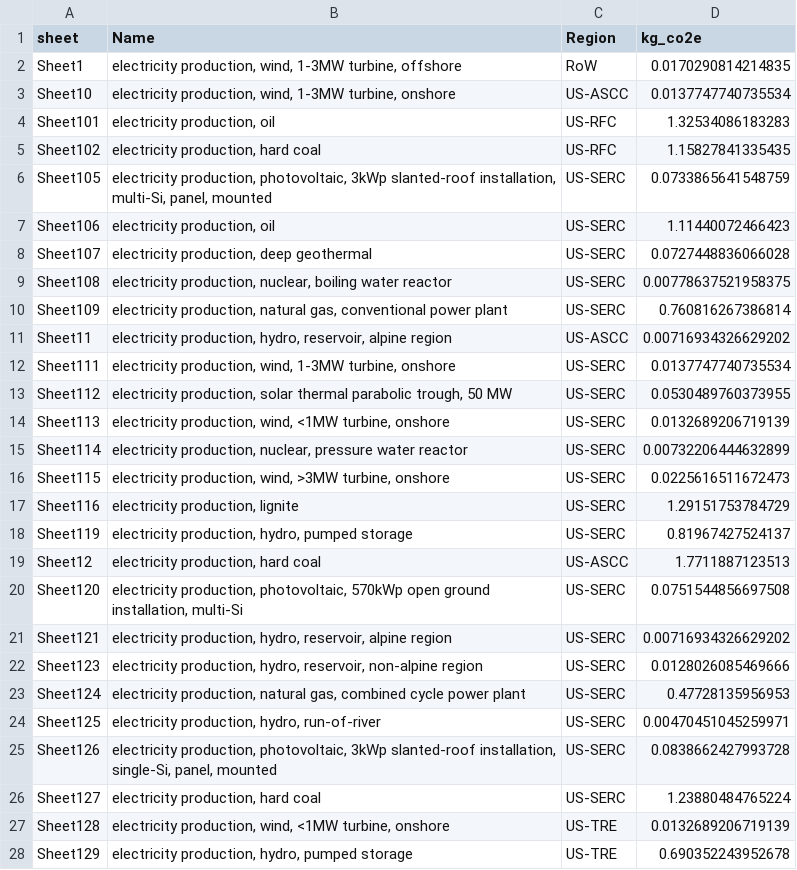
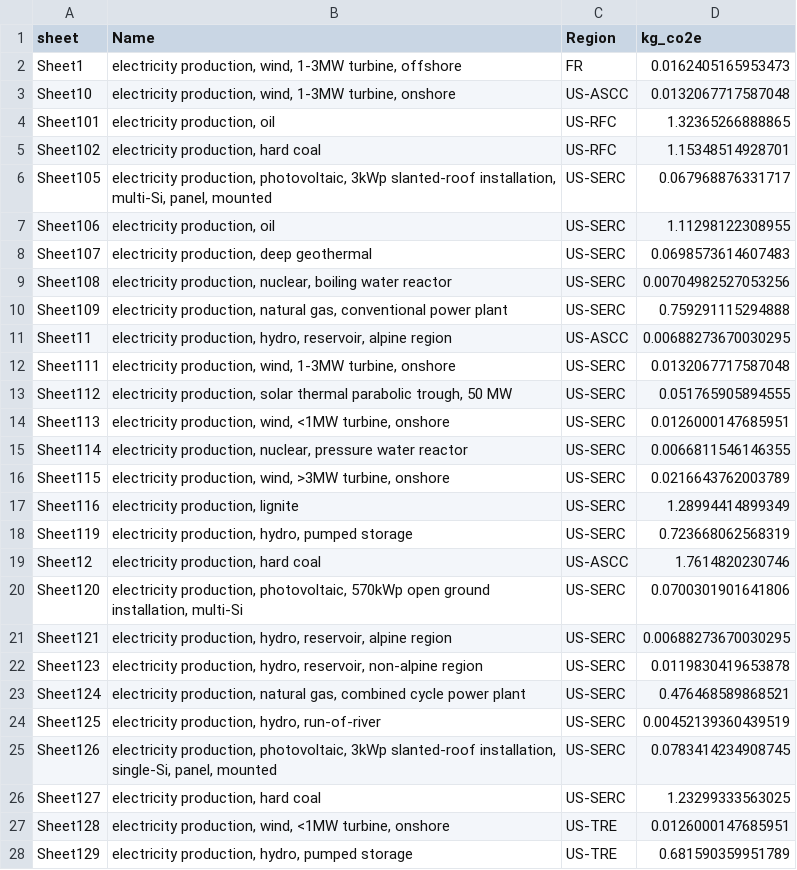
Before and after one commit to pmbusch/USA-EV-Lithium-GHG, a CSV file: Parameters/ecoinvent_GHG_electricity.csv, drawn as a sheet; only a part is shown; the diff covers the shown part only.

```diff
--- a/Parameters/ecoinvent_GHG_electricity.csv
+++ b/Parameters/ecoinvent_GHG_electricity.csv
@@ -1,28 +1,28 @@
 "sheet","Name","Region","kg_co2e"
-"Sheet1","electricity production, wind, 1-3MW turbine, offshore","RoW",0.0170290814214835
-"Sheet10","electricity production, wind, 1-3MW turbine, onshore","US-ASCC",0.0137747740735534
-"Sheet101","electricity production, oil","US-RFC",1.32534086183283
-"Sheet102","electricity production, hard coal","US-RFC",1.15827841335435
-"Sheet105","electricity production, photovoltaic, 3kWp slanted-roof installation, multi-Si, panel, mounted","US-SERC",0.0733865641548759
-"Sheet106","electricity production, oil","US-SERC",1.11440072466423
-"Sheet107","electricity production, deep geothermal","US-SERC",0.0727448836066028
-"Sheet108","electricity production, nuclear, boiling water reactor","US-SERC",0.00778637521958375
-"Sheet109","electricity production, natural gas, conventional power plant","US-SERC",0.760816267386814
-"Sheet11","electricity production, hydro, reservoir, alpine region","US-ASCC",0.00716934326629202
-"Sheet111","electricity production, wind, 1-3MW turbine, onshore","US-SERC",0.0137747740735534
-"Sheet112","electricity production, solar thermal parabolic trough, 50 MW","US-SERC",0.0530489760373955
-"Sheet113","electricity production, wind, <1MW turbine, onshore","US-SERC",0.0132689206719139
-"Sheet114","electricity production, nuclear, pressure water reactor","US-SERC",0.00732206444632899
-"Sheet115","electricity production, wind, >3MW turbine, onshore","US-SERC",0.0225616511672473
-"Sheet116","electricity production, lignite","US-SERC",1.29151753784729
-"Sheet119","electricity production, hydro, pumped storage","US-SERC",0.81967427524137
-"Sheet12","electricity production, hard coal","US-ASCC",1.7711887123513
-"Sheet120","electricity production, photovoltaic, 570kWp open ground installation, multi-Si","US-SERC",0.0751544856697508
-"Sheet121","electricity production, hydro, reservoir, alpine region","US-SERC",0.00716934326629202
-"Sheet123","electricity production, hydro, reservoir, non-alpine region","US-SERC",0.0128026085469666
-"Sheet124","electricity production, natural gas, combined cycle power plant","US-SERC",0.47728135956953
-"Sheet125","electricity production, hydro, run-of-river","US-SERC",0.00470451045259971
-"Sheet126","electricity production, photovoltaic, 3kWp slanted-roof installation, single-Si, panel, mounted","US-SERC",0.0838662427993728
-"Sheet127","electricity production, hard coal","US-SERC",1.23880484765224
-"Sheet128","electricity production, wind, <1MW turbine, onshore","US-TRE",0.0132689206719139
-"Sheet129","electricity production, hydro, pumped storage","US-TRE",0.690352243952678
+"Sheet1","electricity production, wind, 1-3MW turbine, offshore","FR",0.0162405165953473
+"Sheet10","electricity production, wind, 1-3MW turbine, onshore","US-ASCC",0.0132067717587048
+"Sheet101","electricity production, oil","US-RFC",1.32365266888865
+"Sheet102","electricity production, hard coal","US-RFC",1.15348514928701
+"Sheet105","electricity production, photovoltaic, 3kWp slanted-roof installation, multi-Si, panel, mounted","US-SERC",0.067968876331717
+"Sheet106","electricity production, oil","US-SERC",1.11298122308955
+"Sheet107","electricity production, deep geothermal","US-SERC",0.0698573614607483
+"Sheet108","electricity production, nuclear, boiling water reactor","US-SERC",0.00704982527053256
+"Sheet109","electricity production, natural gas, conventional power plant","US-SERC",0.759291115294888
+"Sheet11","electricity production, hydro, reservoir, alpine region","US-ASCC",0.00688273670030295
+"Sheet111","electricity production, wind, 1-3MW turbine, onshore","US-SERC",0.0132067717587048
+"Sheet112","electricity production, solar thermal parabolic trough, 50 MW","US-SERC",0.051765905894555
+"Sheet113","electricity production, wind, <1MW turbine, onshore","US-SERC",0.0126000147685951
+"Sheet114","electricity production, nuclear, pressure water reactor","US-SERC",0.0066811546146355
+"Sheet115","electricity production, wind, >3MW turbine, onshore","US-SERC",0.0216643762003789
+"Sheet116","electricity production, lignite","US-SERC",1.28994414899349
+"Sheet119","electricity production, hydro, pumped storage","US-SERC",0.723668062568319
+"Sheet12","electricity production, hard coal","US-ASCC",1.7614820230746
+"Sheet120","electricity production, photovoltaic, 570kWp open ground installation, multi-Si","US-SERC",0.0700301901641806
+"Sheet121","electricity production, hydro, reservoir, alpine region","US-SERC",0.00688273670030295
+"Sheet123","electricity production, hydro, reservoir, non-alpine region","US-SERC",0.0119830419653878
+"Sheet124","electricity production, natural gas, combined cycle power plant","US-SERC",0.476468589868521
+"Sheet125","electricity production, hydro, run-of-river","US-SERC",0.00452139360439519
+"Sheet126","electricity production, photovoltaic, 3kWp slanted-roof installation, single-Si, panel, mounted","US-SERC",0.0783414234908745
+"Sheet127","electricity production, hard coal","US-SERC",1.23299333563025
+"Sheet128","electricity production, wind, <1MW turbine, onshore","US-TRE",0.0126000147685951
+"Sheet129","electricity production, hydro, pumped storage","US-TRE",0.681590359951789
```
Also changed, not shown: 1 removed row and 117 edited cells elsewhere in this file, Parameters/ecoinvent_OtherImpacts_electricity.csv, 6 other files.
